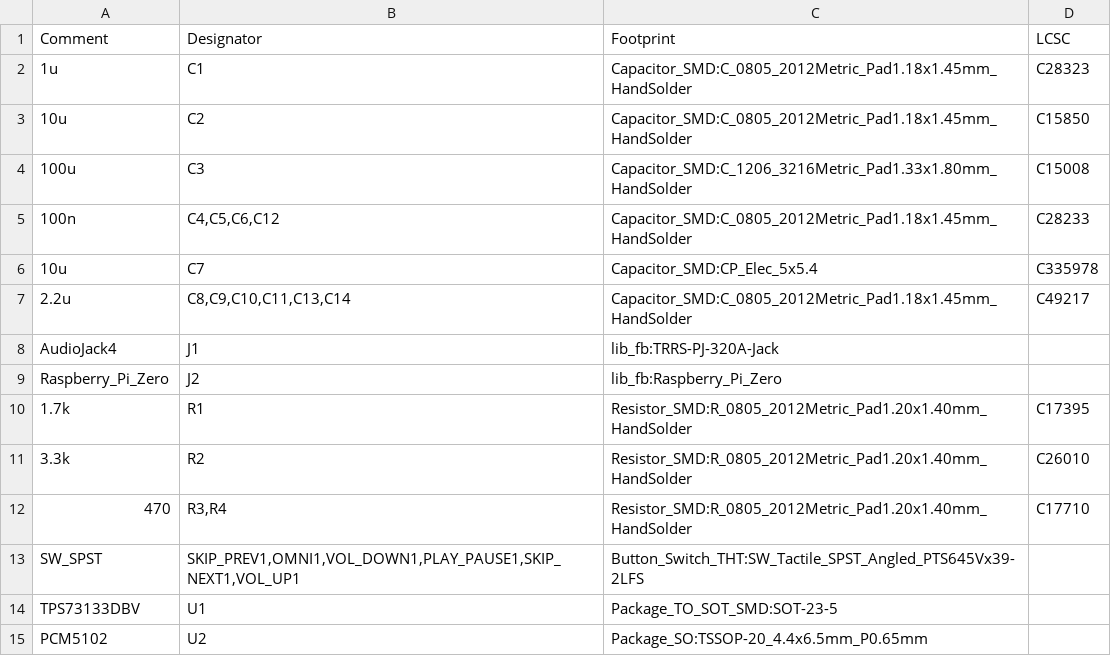
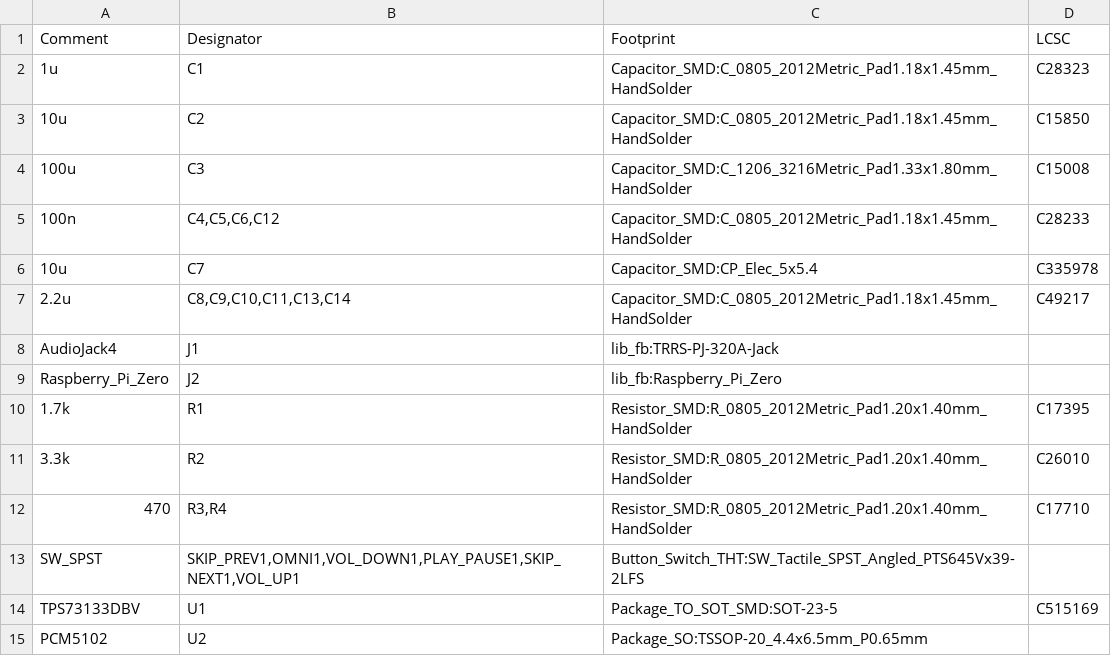
Before and after one commit to autr/neu-dsk, a CSV file: hardware/bom/bom_jlc.csv, drawn as a sheet.

Commit message:
jlc bom

```diff
--- a/hardware/bom/bom_jlc.csv
+++ b/hardware/bom/bom_jlc.csv
@@ -13,3 +13,3 @@ Raspberry_Pi_Zero,J2,lib_fb:Raspberry_Pi_Zero,
 SW_SPST,"SKIP_PREV1,OMNI1,VOL_DOWN1,PLAY_PAUSE1,SKIP_NEXT1,VOL_UP1",Button_Switch_THT:SW_Tactile_SPST_Angled_PTS645Vx39-2LFS,
-TPS73133DBV,U1,Package_TO_SOT_SMD:SOT-23-5,
+TPS73133DBV,U1,Package_TO_SOT_SMD:SOT-23-5,C515169
 PCM5102,U2,Package_SO:TSSOP-20_4.4x6.5mm_P0.65mm,
```
